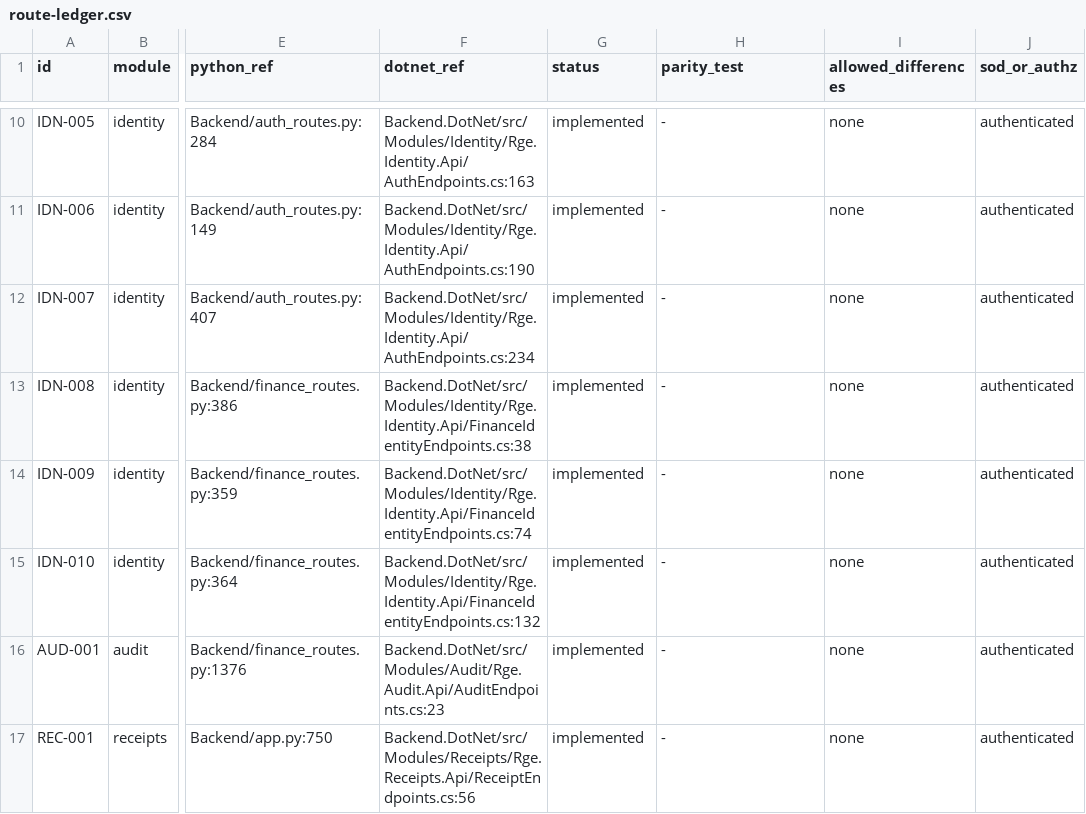
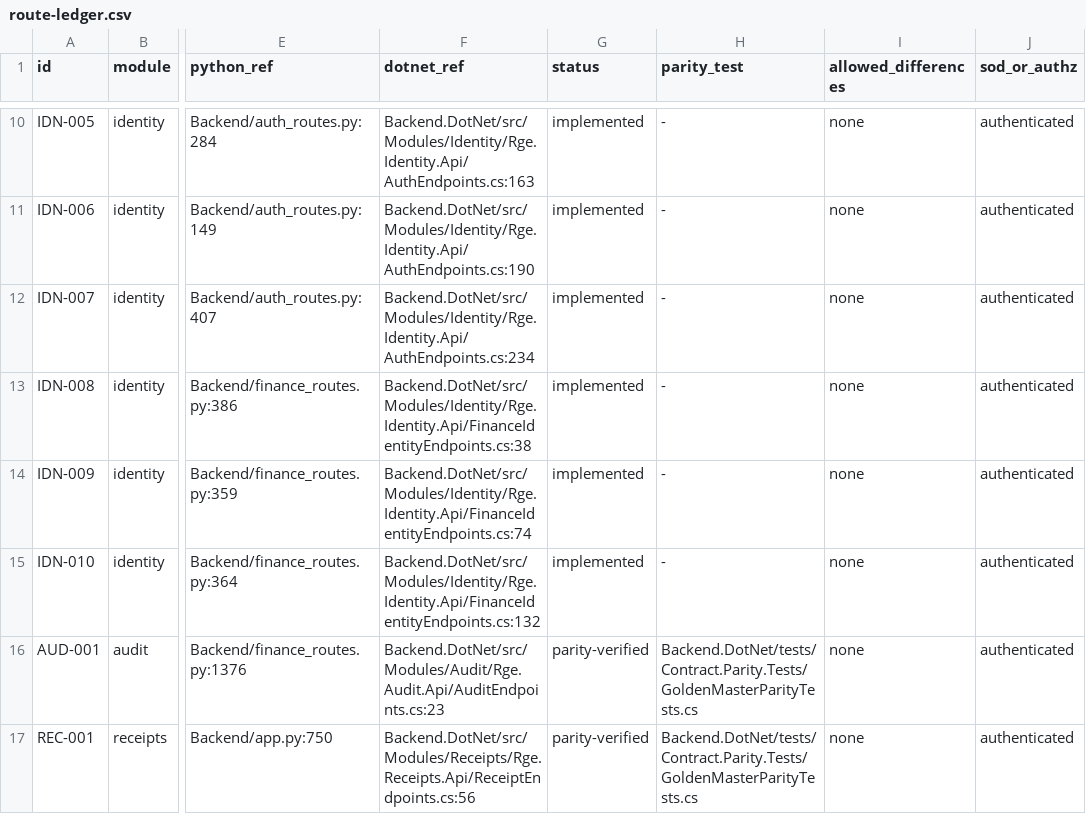
Before and after one commit to RaymundGerardReyes/Accounting, a CSV file: docs/migration/route-ledger.csv, drawn as a sheet; only a part is shown, gaps mark what is left out; the diff covers the shown part only; the diff names each change by its address in the sheet, - before the commit and + after, or states it on an @@ line.

Commit message:
docs(migration): record golden-master parity verified routes and invariant evidence in route ledger

```diff
--- a/docs/migration/route-ledger.csv
+++ b/docs/migration/route-ledger.csv
-G16:G17 (status): implemented
+G16:G17 (status): parity-verified
-H16:H17 (parity_test): -
+H16:H17 (parity_test): Backend.DotNet/tests/Contract.Parity.Tests/GoldenMasterParityTests.cs
```
Also changed, not shown: 11 edited cells elsewhere in this file, 1 other file.
